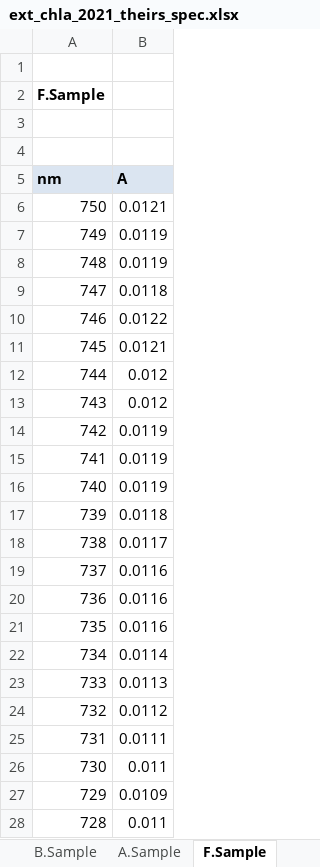
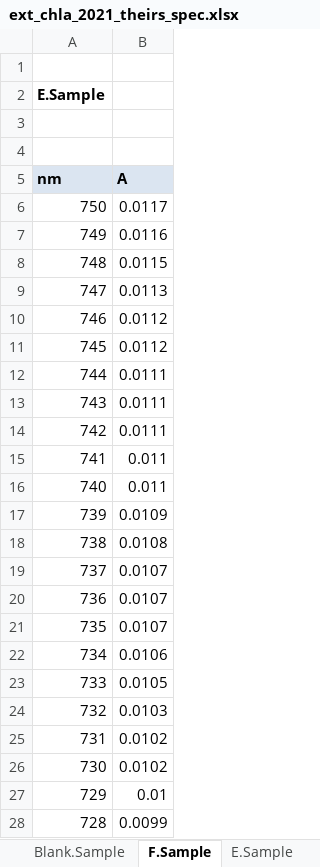
Before and after one commit to USEPA-clone/compeco, an Excel workbook: inst/extdata/ext_chla_2021_theirs_spec.xlsx, sheet F.Sample, drawn as a sheet; only a part is shown; values as stored, in another font and other column widths than the file's, no borders; the diff covers the shown part only; the diff names each change by its address in the sheet, - before the commit and + after, or states it on an @@ line.

```diff
--- a/inst/extdata/ext_chla_2021_theirs_spec.xlsx (sheet F.Sample)
+++ b/inst/extdata/ext_chla_2021_theirs_spec.xlsx (sheet F.Sample)
-A2 (nm): F.Sample
+A2 (nm): E.Sample
-B6 (A): 0.0121
+B6 (A): 0.0117
-B7 (A): 0.0119
+B7 (A): 0.0116
-B8 (A): 0.0119
+B8 (A): 0.0115
-B9 (A): 0.0118
+B9 (A): 0.0113
-B10 (A): 0.0122
+B10 (A): 0.0112
-B11 (A): 0.0121
+B11 (A): 0.0112
-B12:B13 (A): 0.012
+B12:B13 (A): 0.0111
-B14 (A): 0.0119
+B14 (A): 0.0111
-B15:B16 (A): 0.0119
+B15:B16 (A): 0.011
-B17 (A): 0.0118
+B17 (A): 0.0109
-B18 (A): 0.0117
+B18 (A): 0.0108
-B19:B21 (A): 0.0116
+B19:B21 (A): 0.0107
-B22 (A): 0.0114
+B22 (A): 0.0106
-B23 (A): 0.0113
+B23 (A): 0.0105
-B24 (A): 0.0112
+B24 (A): 0.0103
-B25 (A): 0.0111
+B25 (A): 0.0102
-B26 (A): 0.011
+B26 (A): 0.0102
-B27 (A): 0.0109
+B27 (A): 0.01
-B28 (A): 0.011
+B28 (A): 0.0099
```
Also changed, not shown: 128 edited cells elsewhere in this sheet, sheet E.Sample, sheet C.Sample, sheet A.Sample, sheet D.Sample, sheet B.Sample, other sheet tabs, 3 other files.
